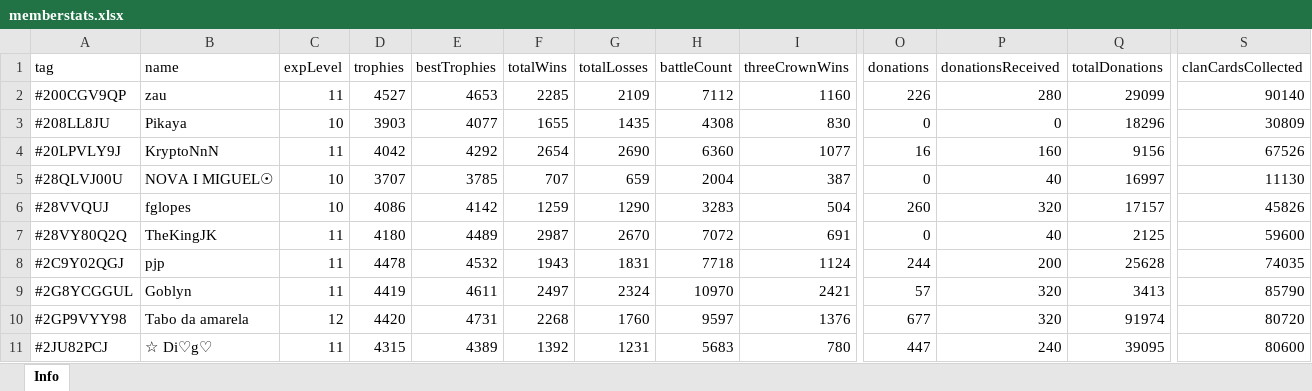
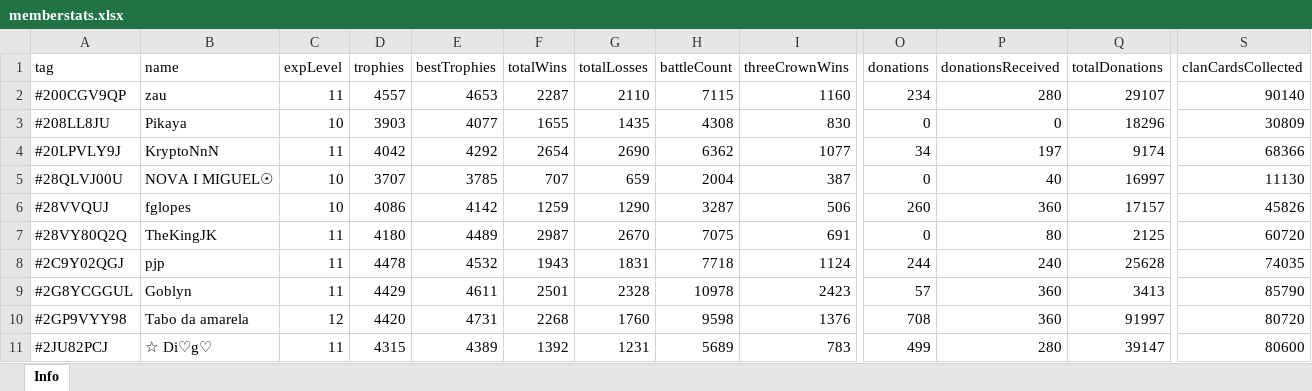
Before and after one commit to bascenso/alkateia, an Excel workbook: docs/data/memberstats.xlsx, sheet Info, drawn as a sheet; only a part is shown, gaps mark what is left out; values as stored, in another font and other column widths than the file's, no borders; the diff covers the shown part only; the diff names each change by its address in the sheet, - before the commit and + after, or states it on an @@ line.

Commit message:
Data update

```diff
--- a/docs/data/memberstats.xlsx (sheet Info)
+++ b/docs/data/memberstats.xlsx (sheet Info)
-D2 (trophies): 4527
+D2 (trophies): 4557
-F2 (totalWins): 2285
+F2 (totalWins): 2287
-G2 (totalLosses): 2109
+G2 (totalLosses): 2110
-H2 (battleCount): 7112
+H2 (battleCount): 7115
-O2 (donations): 226
+O2 (donations): 234
-Q2 (totalDonations): 29099
+Q2 (totalDonations): 29107
-H4 (battleCount): 6360
+H4 (battleCount): 6362
-O4 (donations): 16
+O4 (donations): 34
-P4 (donationsReceived): 160
+P4 (donationsReceived): 197
-Q4 (totalDonations): 9156
+Q4 (totalDonations): 9174
-S4 (clanCardsCollected): 67526
+S4 (clanCardsCollected): 68366
-H6 (battleCount): 3283
+H6 (battleCount): 3287
-I6 (threeCrownWins): 504
+I6 (threeCrownWins): 506
-P6 (donationsReceived): 320
+P6 (donationsReceived): 360
-H7 (battleCount): 7072
+H7 (battleCount): 7075
-P7 (donationsReceived): 40
+P7 (donationsReceived): 80
-S7 (clanCardsCollected): 59600
+S7 (clanCardsCollected): 60720
-P8 (donationsReceived): 200
+P8 (donationsReceived): 240
-D9 (trophies): 4419
+D9 (trophies): 4429
-F9 (totalWins): 2497
+F9 (totalWins): 2501
-G9 (totalLosses): 2324
+G9 (totalLosses): 2328
-H9 (battleCount): 10970
+H9 (battleCount): 10978
-I9 (threeCrownWins): 2421
+I9 (threeCrownWins): 2423
-P9:P10 (donationsReceived): 320
+P9:P10 (donationsReceived): 360
-H10 (battleCount): 9597
+H10 (battleCount): 9598
-O10 (donations): 677
+O10 (donations): 708
-Q10 (totalDonations): 91974
+Q10 (totalDonations): 91997
-H11 (battleCount): 5683
+H11 (battleCount): 5689
-I11 (threeCrownWins): 780
+I11 (threeCrownWins): 783
-O11 (donations): 447
+O11 (donations): 499
-P11 (donationsReceived): 240
+P11 (donationsReceived): 280
-Q11 (totalDonations): 39095
+Q11 (totalDonations): 39147
```
Also changed, not shown: 144 edited cells elsewhere in this sheet, docs/data/warmap.xlsx, docs/data/warstats.xlsx, 6 other files.
